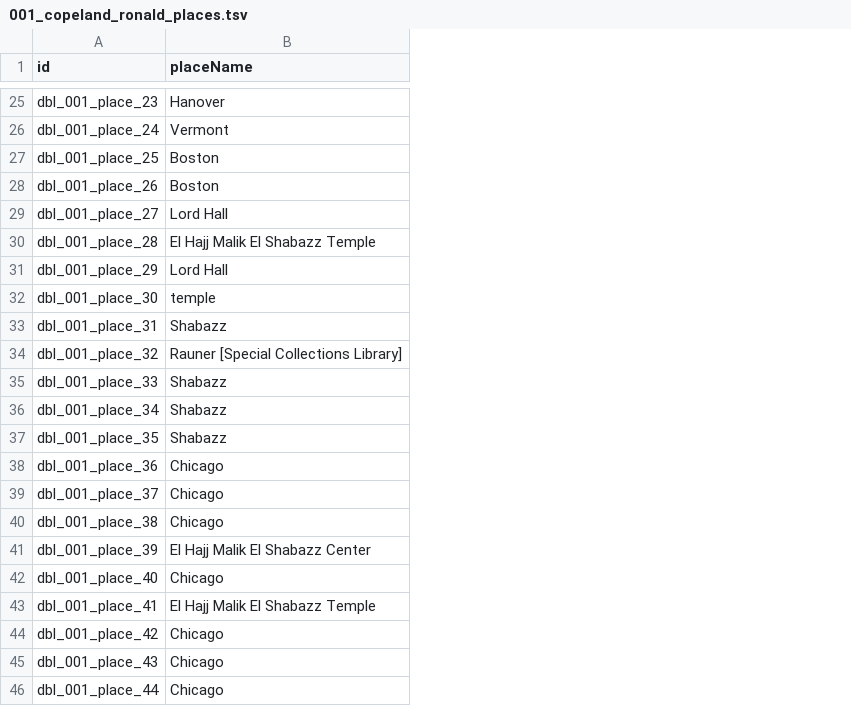
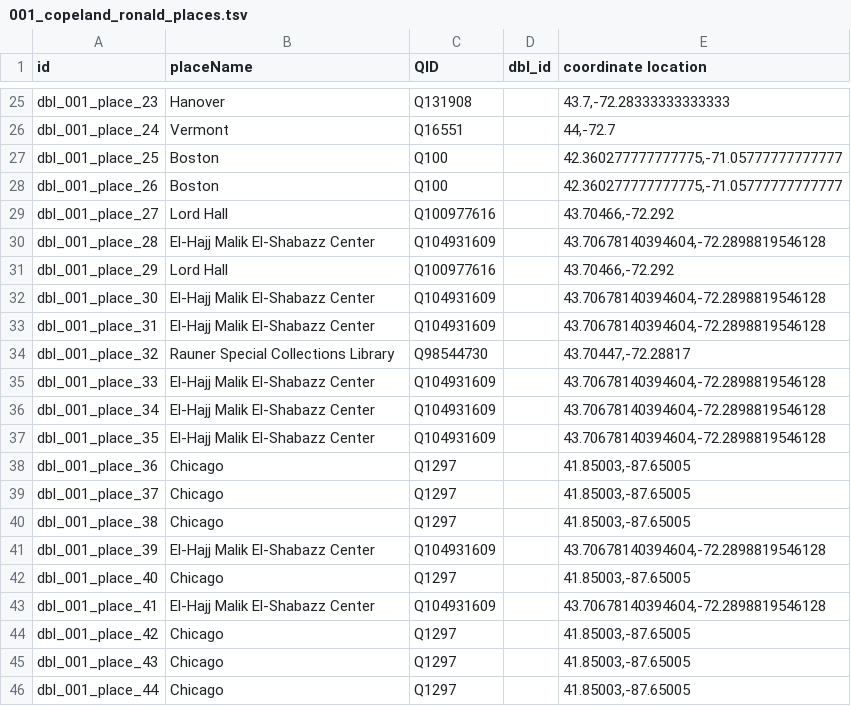
Before and after one commit to Dartmouth-Digital-History-Initiative/DBL-Encoding, a TSV file: tsv/001_copeland_ronald_places.tsv, drawn as a sheet; only a part is shown, gaps mark what is left out; the diff covers the shown part only; the diff names each change by its address in the sheet, - before the commit and + after, or states it on an @@ line.

Commit message:
Update 001_copeland_ronald_places.tsv

```diff
--- a/tsv/001_copeland_ronald_places.tsv
+++ b/tsv/001_copeland_ronald_places.tsv
+column C (QID), rows 25-46: Q131908 | Q16551 | Q100 | Q100 | Q100977616 | Q104931609 | Q100977616 | Q104931609 | Q104931609 | Q98544730 | Q104931609 | Q104931609 | Q104931609 | Q1297 | Q1297 | Q1297 | Q104931609 | Q1297 | Q104931609 | Q1297 | Q1297 | Q1297
+column D (dbl_id), empty
+column E (coordinate location), rows 25-46: 43.7,-72.28333333333333 | 44,-72.7 | 42.360277777777775,-71.05777777777777 | 42.360277777777775,-71.05777777777777 | 43.70466,-72.292 | 43.70678140394604,-72.2898819546128 | 43.70466,-72.292 | 43.70678140394604,-72.2898819546128 | 43.70678140394604,-72.2898819546128 | 43.70447,-72.28817 | 43.70678140394604,-72.2898819546128 | 43.70678140394604,-72.2898819546128 | 43.70678140394604,-72.2898819546128 | 41.85003,-87.65005 | 41.85003,-87.65005 | 41.85003,-87.65005 | 43.70678140394604,-72.2898819546128 | 41.85003,-87.65005 | 43.70678140394604,-72.2898819546128 | 41.85003,-87.65005 | 41.85003,-87.65005 | 41.85003,-87.65005
-B30 (placeName): El Hajj Malik El Shabazz Temple
+B30 (placeName): El-Hajj Malik El-Shabazz Center
-B32 (placeName): temple
+B32 (placeName): El-Hajj Malik El-Shabazz Center
-B33 (placeName): Shabazz
+B33 (placeName): El-Hajj Malik El-Shabazz Center
-B34 (placeName): Rauner [Special Collections Library]
+B34 (placeName): Rauner Special Collections Library
-B35:B37 (placeName): Shabazz
+B35:B37 (placeName): El-Hajj Malik El-Shabazz Center
-B41 (placeName): El Hajj Malik El Shabazz Center
+B41 (placeName): El-Hajj Malik El-Shabazz Center
-B43 (placeName): El Hajj Malik El Shabazz Temple
+B43 (placeName): El-Hajj Malik El-Shabazz Center
```
Also changed, not shown: 25 edited cells elsewhere in this file.
